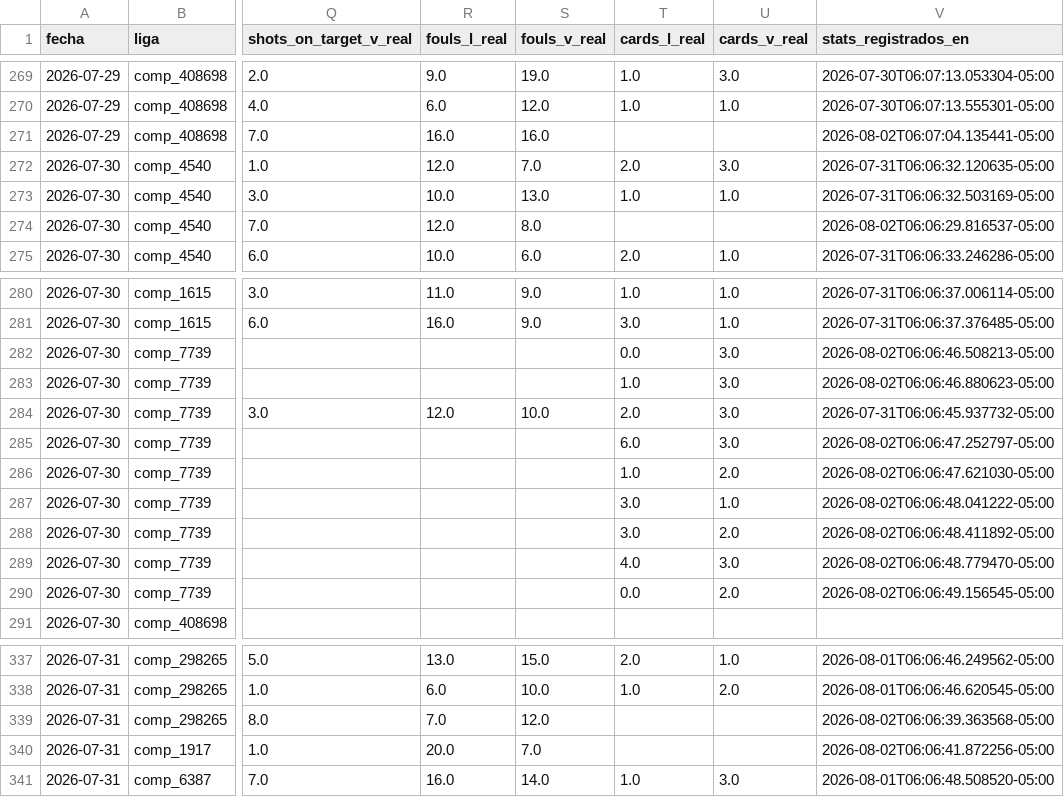
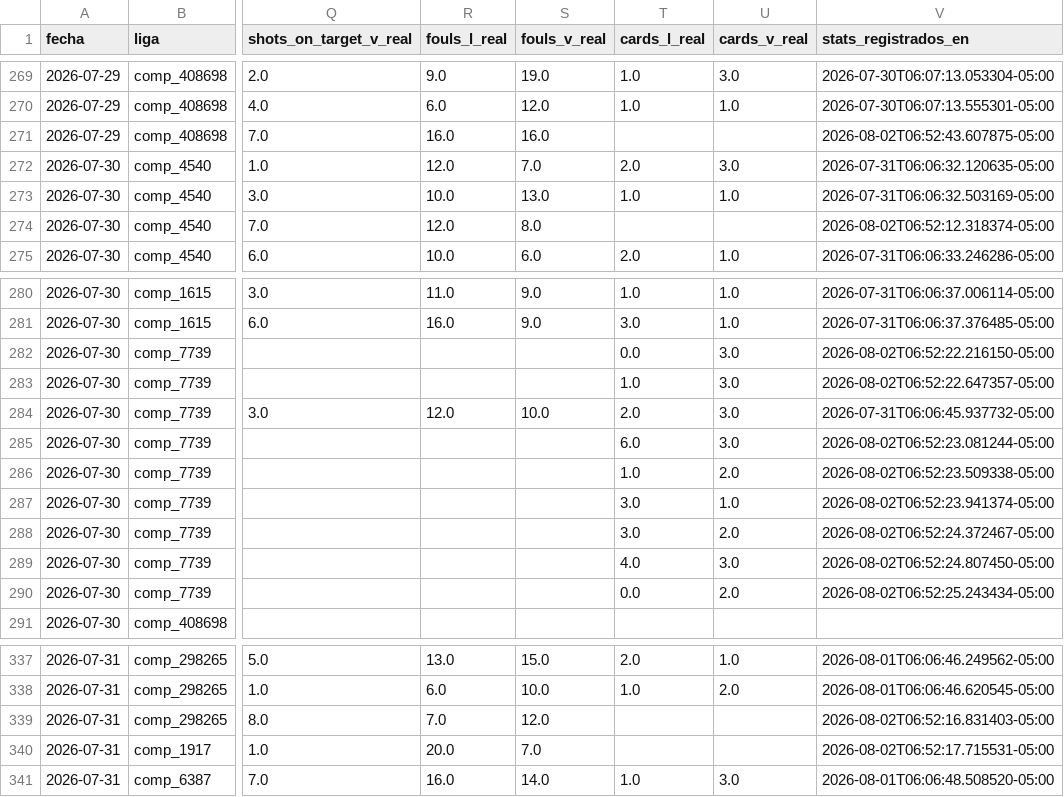
Before and after one commit to Sportpicks/SportPicks-Ligas, a CSV file: Data/resultados_log.csv, drawn as a sheet; only a part is shown, gaps mark what is left out; the diff names each change by its address in the sheet, - before the commit and + after, or states it on an @@ line.

```diff
--- a/Data/resultados_log.csv
+++ b/Data/resultados_log.csv
-V271 (stats_registrados_en): 2026-08-02T06:07:04.135441-05:00
+V271 (stats_registrados_en): 2026-08-02T06:52:43.607875-05:00
-V274 (stats_registrados_en): 2026-08-02T06:06:29.816537-05:00
+V274 (stats_registrados_en): 2026-08-02T06:52:12.318374-05:00
-V282 (stats_registrados_en): 2026-08-02T06:06:46.508213-05:00
+V282 (stats_registrados_en): 2026-08-02T06:52:22.216150-05:00
-V283 (stats_registrados_en): 2026-08-02T06:06:46.880623-05:00
+V283 (stats_registrados_en): 2026-08-02T06:52:22.647357-05:00
-V285 (stats_registrados_en): 2026-08-02T06:06:47.252797-05:00
+V285 (stats_registrados_en): 2026-08-02T06:52:23.081244-05:00
-V286 (stats_registrados_en): 2026-08-02T06:06:47.621030-05:00
+V286 (stats_registrados_en): 2026-08-02T06:52:23.509338-05:00
-V287 (stats_registrados_en): 2026-08-02T06:06:48.041222-05:00
+V287 (stats_registrados_en): 2026-08-02T06:52:23.941374-05:00
-V288 (stats_registrados_en): 2026-08-02T06:06:48.411892-05:00
+V288 (stats_registrados_en): 2026-08-02T06:52:24.372467-05:00
-V289 (stats_registrados_en): 2026-08-02T06:06:48.779470-05:00
+V289 (stats_registrados_en): 2026-08-02T06:52:24.807450-05:00
-V290 (stats_registrados_en): 2026-08-02T06:06:49.156545-05:00
+V290 (stats_registrados_en): 2026-08-02T06:52:25.243434-05:00
-V339 (stats_registrados_en): 2026-08-02T06:06:39.363568-05:00
+V339 (stats_registrados_en): 2026-08-02T06:52:16.831403-05:00
-V340 (stats_registrados_en): 2026-08-02T06:06:41.872256-05:00
+V340 (stats_registrados_en): 2026-08-02T06:52:17.715531-05:00
```
Also changed, not shown: Data/historial_picks.csv, Data/partidos/proximos.csv, 3 other files.
